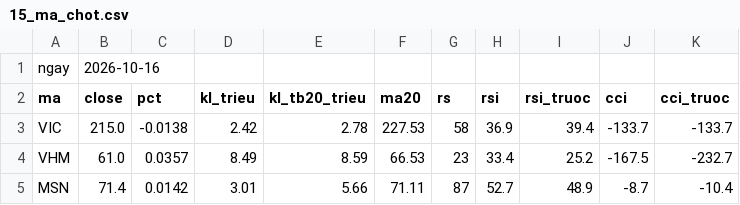
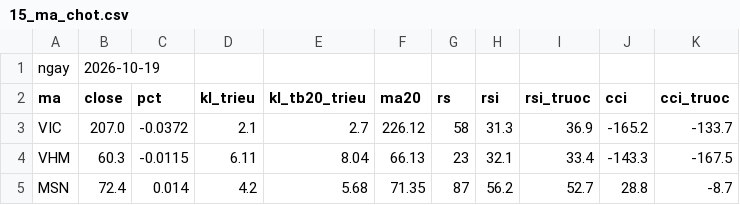
Before and after one commit to quangn1975/do-rong-hose, a CSV file: data/15_ma_chot.csv, drawn as a sheet; only a part is shown; the diff covers the shown part only.

```diff
--- a/data/15_ma_chot.csv
+++ b/data/15_ma_chot.csv
@@ -1,5 +1,5 @@
-ngay,2026-10-16,,,,,,,,,
+ngay,2026-10-19,,,,,,,,,
 ma,close,pct,kl_trieu,kl_tb20_trieu,ma20,rs,rsi,rsi_truoc,cci,cci_truoc
-VIC,215.0,-0.0138,2.42,2.78,227.53,58,36.9,39.4,-133.7,-133.7
-VHM,61.0,0.0357,8.49,8.59,66.53,23,33.4,25.2,-167.5,-232.7
-MSN,71.4,0.0142,3.01,5.66,71.11,87,52.7,48.9,-8.7,-10.4
+VIC,207.0,-0.0372,2.1,2.7,226.12,58,31.3,36.9,-165.2,-133.7
+VHM,60.3,-0.0115,6.11,8.04,66.13,23,32.1,33.4,-143.3,-167.5
+MSN,72.4,0.014,4.2,5.68,71.35,87,56.2,52.7,28.8,-8.7
```
Also changed, not shown: 107 edited cells elsewhere in this file, data/thi_truong.csv, 1 other file.
